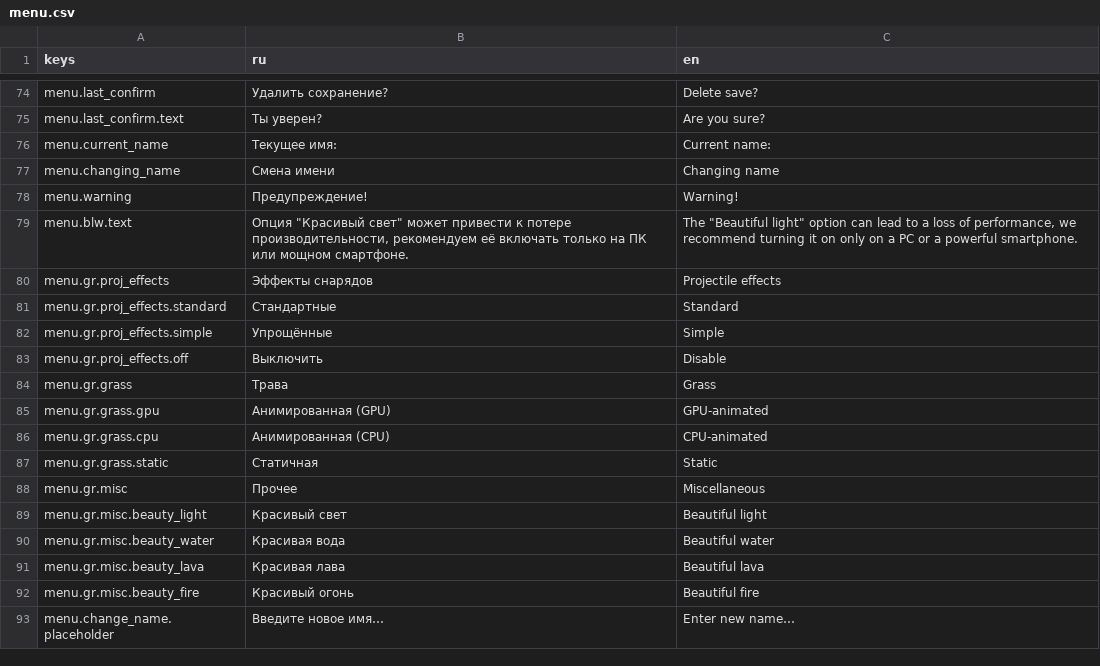
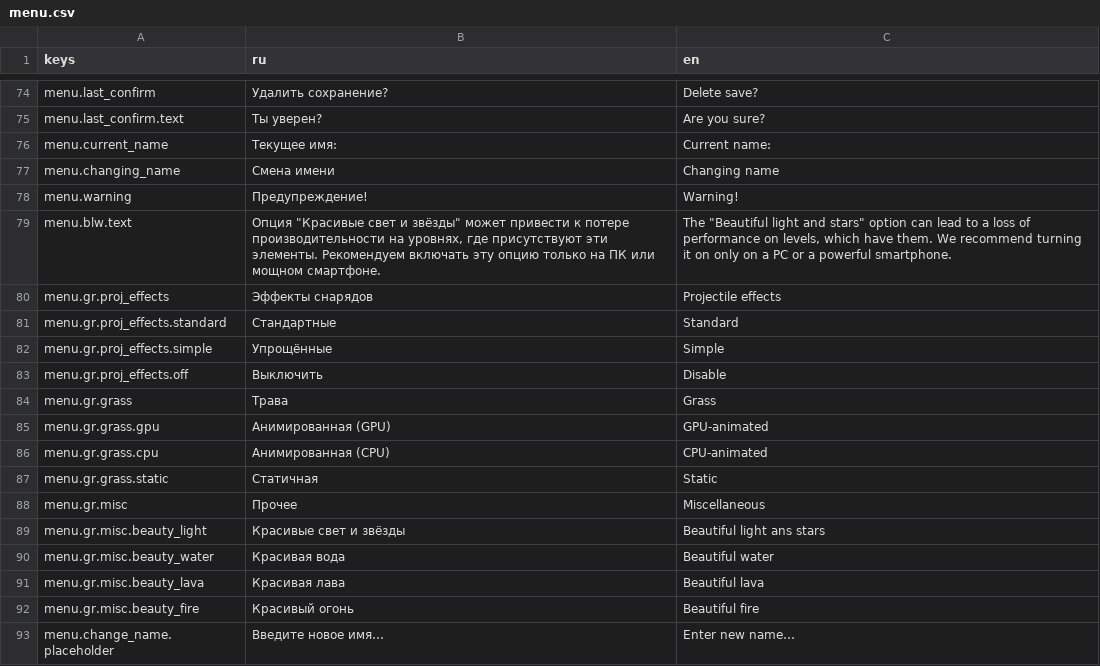
Before and after one commit to Diamond-Studio-GAMES/alpha-platformer2, a CSV file: misc/translations/menu.csv, drawn as a sheet; only a part is shown, gaps mark what is left out.

```diff
--- a/misc/translations/menu.csv
+++ b/misc/translations/menu.csv
@@ -130,3 +130,3 @@ menu.changing_name,Смена имени,Changing name
 menu.warning,Предупреждение!,Warning!
-menu.blw.text,"Опция ""Красивый свет"" может привести к потере производительности, рекомендуем её включать только на ПК или мощном смартфоне.","The ""Beautiful light"" option can lead to a loss of performance, we recommend turning it on only on a PC or a powerful smartphone."
+menu.blw.text,"Опция ""Красивые свет и звёзды"" может привести к потере производительности на уровнях, где присутствуют эти элементы. Рекомендуем включать эту опцию только на ПК или мощном смартфоне.","The ""Beautiful light and stars"" option can lead to a loss of performance on levels, which have them. We recommend turning it on only on a PC or a powerful smartphone."
 menu.gr.proj_effects,Эффекты снарядов,Projectile effects
@@ -140,3 +140,3 @@ menu.gr.grass.static,Статичная,Static
 menu.gr.misc,Прочее,Miscellaneous
-menu.gr.misc.beauty_light,Красивый свет,Beautiful light
+menu.gr.misc.beauty_light,Красивые свет и звёзды,Beautiful light ans stars
 menu.gr.misc.beauty_water,Красивая вода,Beautiful water
```
Also changed, not shown: 8 other files.
